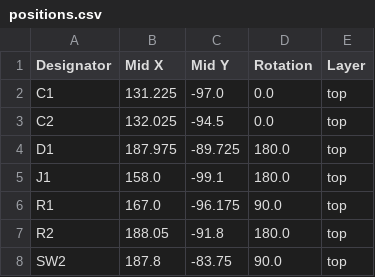
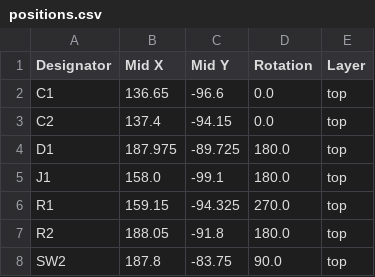
Before and after one commit to Hanz-Tech/yrm100-rfid-flipper-board, a CSV file: production/positions.csv, drawn as a sheet.

```diff
--- a/production/positions.csv
+++ b/production/positions.csv
@@ -1,7 +1,7 @@
 Designator,Mid X,Mid Y,Rotation,Layer
-C1,131.225,-97.0,0.0,top
-C2,132.025,-94.5,0.0,top
+C1,136.65,-96.6,0.0,top
+C2,137.4,-94.15,0.0,top
 D1,187.975,-89.725,180.0,top
 J1,158.0,-99.1,180.0,top
-R1,167.0,-96.175,90.0,top
+R1,159.15,-94.325,270.0,top
 R2,188.05,-91.8,180.0,top
```
Also changed, not shown: production/bom.csv, 14 other files.
